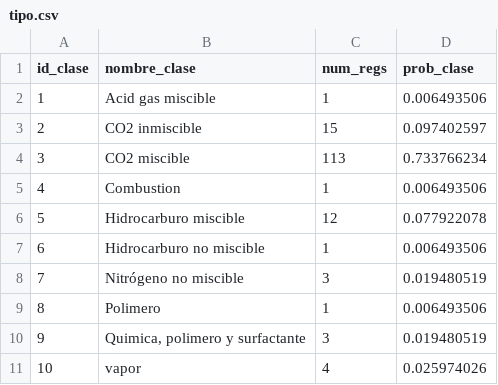
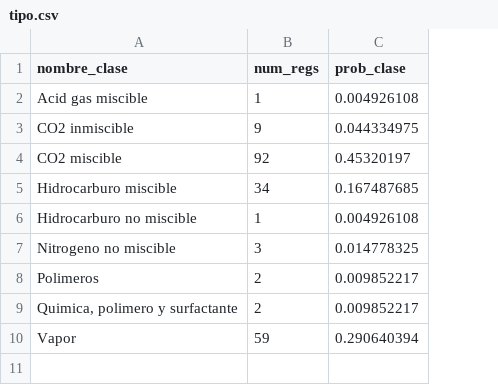
Before and after one commit to imarinr/recuperacionSecundaria, a CSV file: db/tipo.csv, drawn as a sheet; removed rows and columns are numbered as before the commit, all else as after; the diff names each change by its address in the sheet, - before the commit and + after, or states it on an @@ line.

```diff
--- a/db/tipo.csv
+++ b/db/tipo.csv
-column A (id_clase), rows 2-4: 1 | 2 | 3; rows 6-8: 5 | 6 | 7; row 10: 9
-C2 (prob_clase): 0.006493506
+C2 (prob_clase): 0.004926108
-B3 (num_regs): 15
+B3 (num_regs): 9
-C3 (prob_clase): 0.097402597
+C3 (prob_clase): 0.044334975
-B4 (num_regs): 113
+B4 (num_regs): 92
-C4 (prob_clase): 0.733766234
+C4 (prob_clase): 0.45320197
-row 5: 4 | Combustion | 1 | 0.006493506
-B5 (num_regs): 12
+B5 (num_regs): 34
-C5 (prob_clase): 0.077922078
+C5 (prob_clase): 0.167487685
-C6 (prob_clase): 0.006493506
+C6 (prob_clase): 0.004926108
-A7 (nombre_clase): Nitrógeno no miscible
+A7 (nombre_clase): Nitrogeno no miscible
-C7 (prob_clase): 0.019480519
+C7 (prob_clase): 0.014778325
-row 9: 8 | Polimero | 1 | 0.006493506
+row 8: Polimeros | 2 | 0.009852217
-B9 (num_regs): 3
+B9 (num_regs): 2
-C9 (prob_clase): 0.019480519
+C9 (prob_clase): 0.009852217
-row 11: 10 | vapor | 4 | 0.025974026
+row 10: Vapor | 59 | 0.290640394
```
Also changed, not shown: 22 other files.
